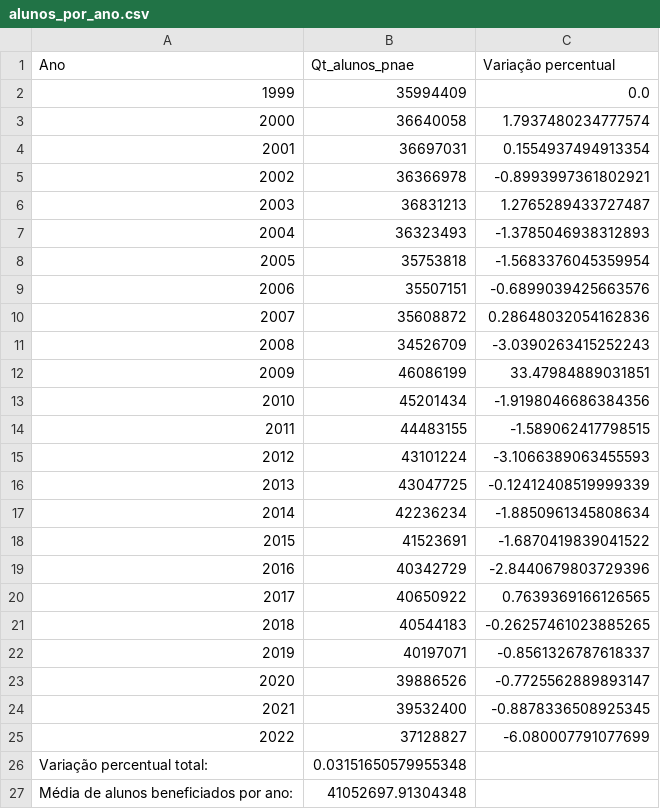
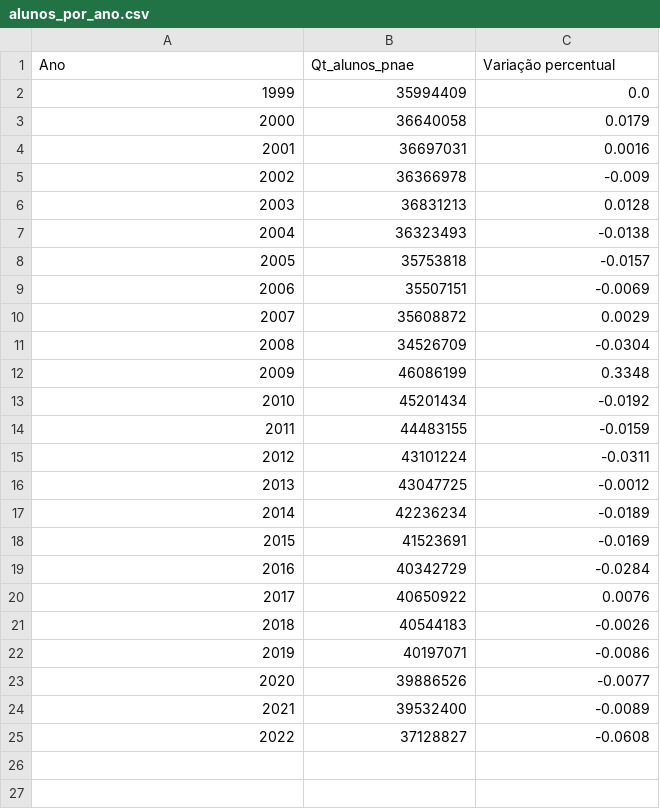
Before and after one commit to SatLess/Estudantes-PNAE, a CSV file: resultados/alunos_por_ano.csv, drawn as a sheet.

```diff
--- a/resultados/alunos_por_ano.csv
+++ b/resultados/alunos_por_ano.csv
@@ -2,26 +2,24 @@ Ano,Qt_alunos_pnae,Variação percentual
 1999,35994409,0.0
-2000,36640058,1.7937480234777574
-2001,36697031,0.1554937494913354
-2002,36366978,-0.8993997361802921
-2003,36831213,1.2765289433727487
-2004,36323493,-1.3785046938312893
-2005,35753818,-1.5683376045359954
-2006,35507151,-0.6899039425663576
-2007,35608872,0.28648032054162836
-2008,34526709,-3.0390263415252243
-2009,46086199,33.47984889031851
-2010,45201434,-1.9198046686384356
-2011,44483155,-1.589062417798515
-2012,43101224,-3.1066389063455593
-2013,43047725,-0.12412408519999339
-2014,42236234,-1.8850961345808634
-2015,41523691,-1.6870419839041522
-2016,40342729,-2.8440679803729396
-2017,40650922,0.7639369166126565
-2018,40544183,-0.26257461023885265
-2019,40197071,-0.8561326787618337
-2020,39886526,-0.7725562889893147
-2021,39532400,-0.8878336508925345
-2022,37128827,-6.080007791077699
-Variação percentual total:,0.03151650579955348
-Média de alunos beneficiados por ano:,41052697.91304348
+2000,36640058,0.0179
+2001,36697031,0.0016
+2002,36366978,-0.009
+2003,36831213,0.0128
+2004,36323493,-0.0138
+2005,35753818,-0.0157
+2006,35507151,-0.0069
+2007,35608872,0.0029
+2008,34526709,-0.0304
+2009,46086199,0.3348
+2010,45201434,-0.0192
+2011,44483155,-0.0159
+2012,43101224,-0.0311
+2013,43047725,-0.0012
+2014,42236234,-0.0189
+2015,41523691,-0.0169
+2016,40342729,-0.0284
+2017,40650922,0.0076
+2018,40544183,-0.0026
+2019,40197071,-0.0086
+2020,39886526,-0.0077
+2021,39532400,-0.0089
+2022,37128827,-0.0608
```
Also changed, not shown: 6 other files.
